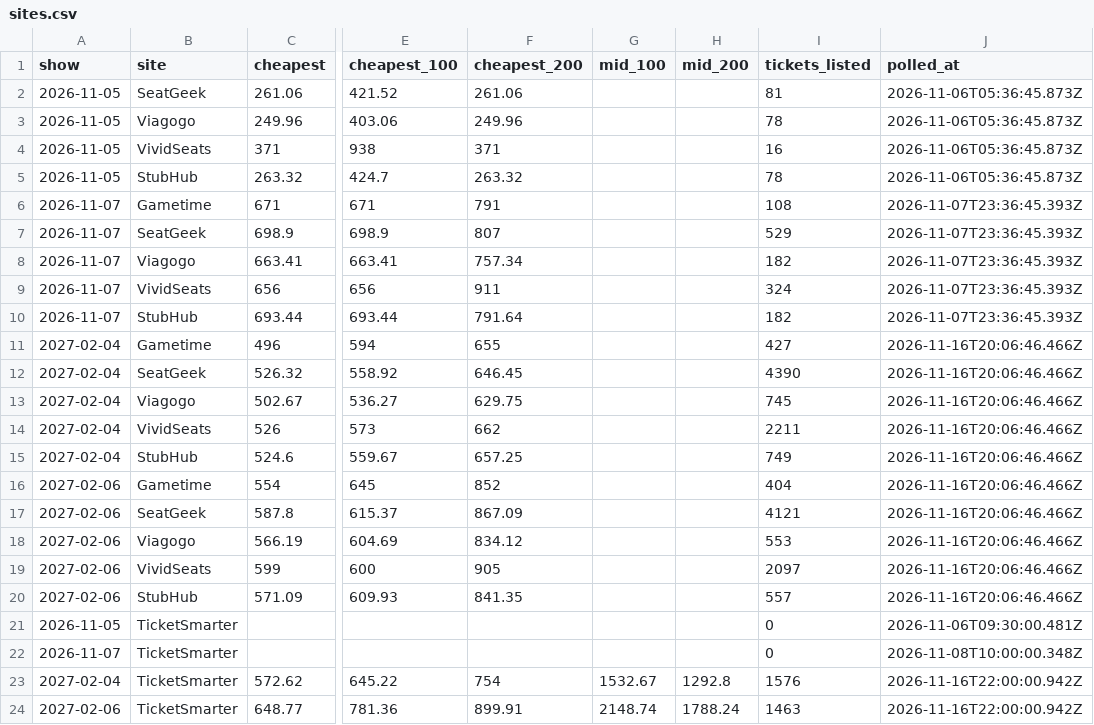
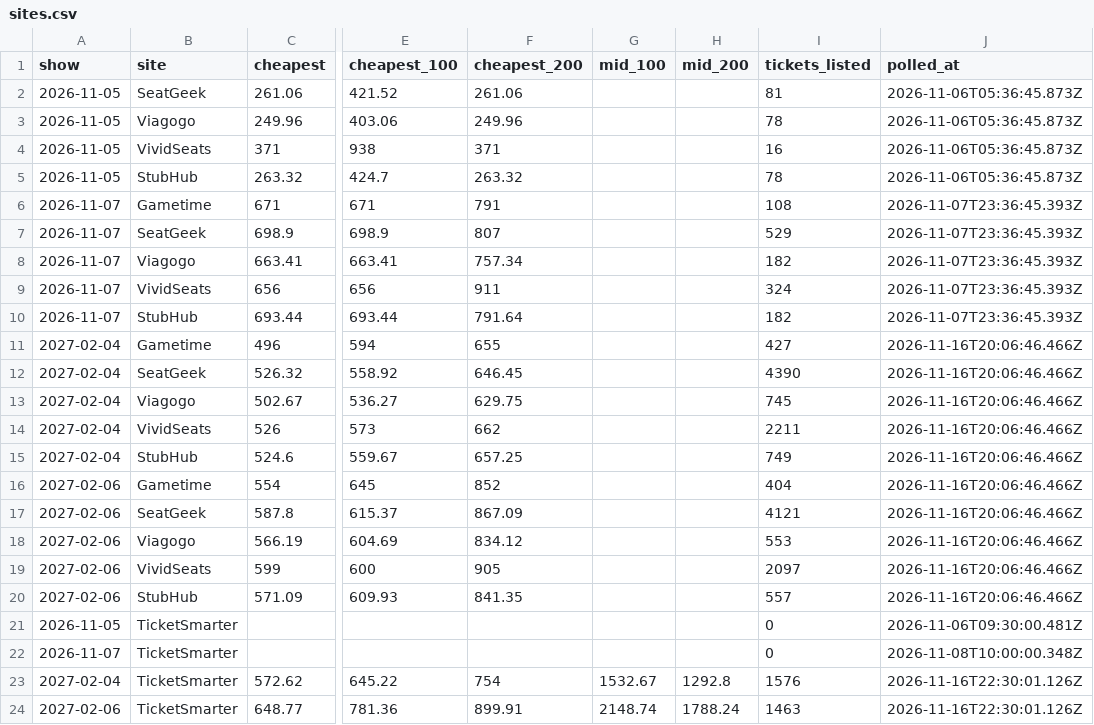
Before and after one commit to MatiasR95/metallica-ticket-clock, a CSV file: data/out/sites.csv, drawn as a sheet; only a part is shown, gaps mark what is left out; the diff names each change by its address in the sheet, - before the commit and + after, or states it on an @@ line.

```diff
--- a/data/out/sites.csv
+++ b/data/out/sites.csv
-J23:J24 (polled_at): 2026-11-16T22:00:00.942Z
+J23:J24 (polled_at): 2026-11-16T22:30:01.126Z
```
Also changed, not shown: data/out/pass_compare.csv, data/out/ticketsmarter.csv, 4 other files.
